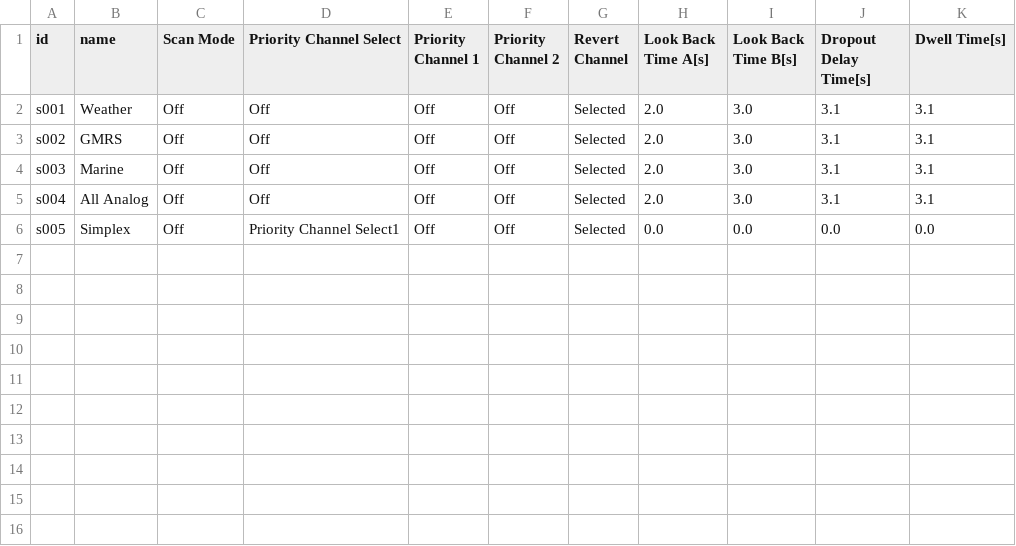
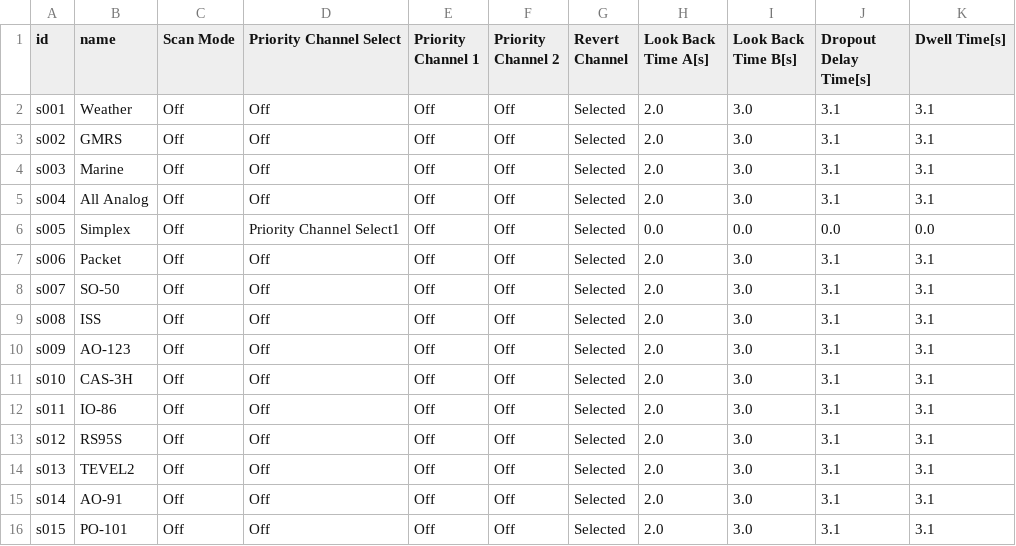
Before and after one commit to bradbrownjr/anytone-codeplug, a CSV file: data/scanlists.csv, drawn as a sheet; the diff names each change by its address in the sheet, - before the commit and + after, or states it on an @@ line.

```diff
--- a/data/scanlists.csv
+++ b/data/scanlists.csv
+row 7: s006 | Packet | Off | Off | Off | Off | Selected | 2.0 | 3.0 | 3.1 | 3.1
+row 8: s007 | SO-50 | Off | Off | Off | Off | Selected | 2.0 | 3.0 | 3.1 | 3.1
+row 9: s008 | ISS | Off | Off | Off | Off | Selected | 2.0 | 3.0 | 3.1 | 3.1
+row 10: s009 | AO-123 | Off | Off | Off | Off | Selected | 2.0 | 3.0 | 3.1 | 3.1
+row 11: s010 | CAS-3H | Off | Off | Off | Off | Selected | 2.0 | 3.0 | 3.1 | 3.1
+row 12: s011 | IO-86 | Off | Off | Off | Off | Selected | 2.0 | 3.0 | 3.1 | 3.1
+row 13: s012 | RS95S | Off | Off | Off | Off | Selected | 2.0 | 3.0 | 3.1 | 3.1
+row 14: s013 | TEVEL2 | Off | Off | Off | Off | Selected | 2.0 | 3.0 | 3.1 | 3.1
+row 15: s014 | AO-91 | Off | Off | Off | Off | Selected | 2.0 | 3.0 | 3.1 | 3.1
+row 16: s015 | PO-101 | Off | Off | Off | Off | Selected | 2.0 | 3.0 | 3.1 | 3.1
```
Also changed, not shown: data/scanlist_members.csv, 3 other files.
